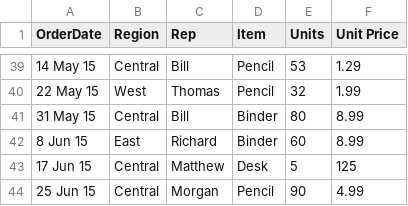
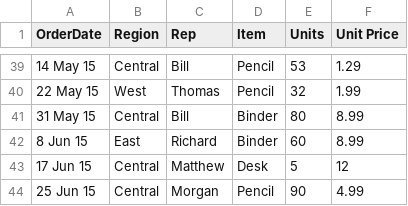
Before and after one commit to karuproy/Portfolio_Project, a CSV file: Datasets_&_Links_for_Tableau_Projects/DS2_OfficeSupplies.csv (was Datasets_&_Links_for_Tableau_Projects/DB2_OfficeSupplies.csv), drawn as a sheet; only a part is shown, gaps mark what is left out.

Commit message:
Update DS2_OfficeSupplies.csv

```diff
--- a/Datasets_&_Links_for_Tableau_Projects/DB2_OfficeSupplies.csv
+++ b/Datasets_&_Links_for_Tableau_Projects/DS2_OfficeSupplies.csv
@@ -42,3 +42,3 @@ OrderDate,Region,Rep,Item,Units,Unit Price
 8 Jun 15,East,Richard,Binder,60,8.99
-17 Jun 15,Central,Matthew,Desk,5,125
+17 Jun 15,Central,Matthew,Desk,5,12
 25 Jun 15,Central,Morgan,Pencil,90,4.99
```
